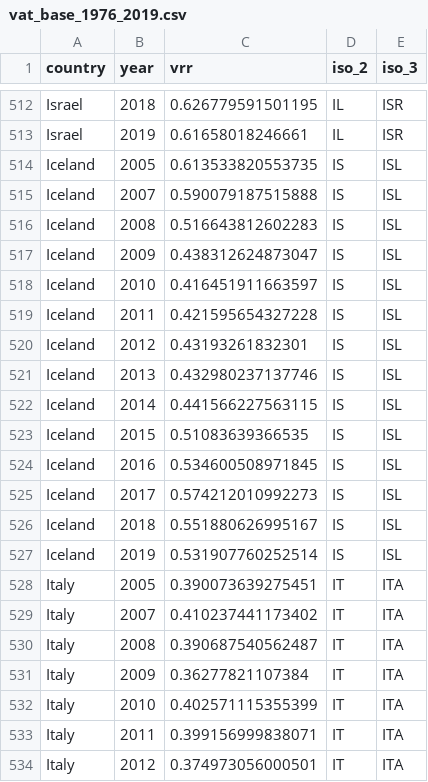
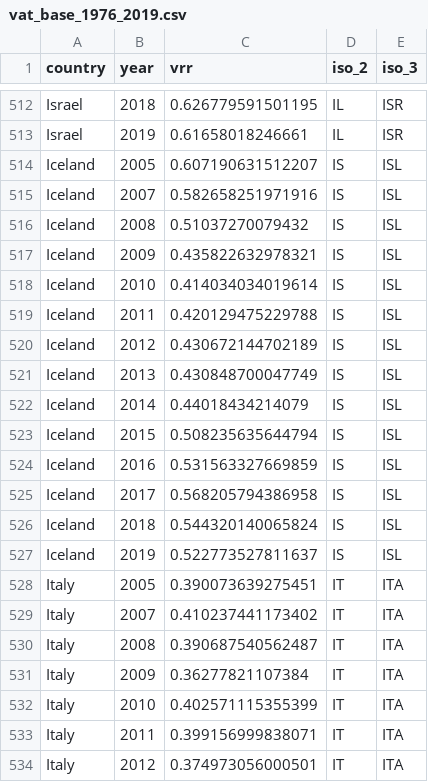
Before and after one commit to TaxFoundation/consumption-taxes, a CSV file: intermediate_outputs/base/vat_base_1976_2019.csv, drawn as a sheet; only a part is shown, gaps mark what is left out.

```diff
--- a/intermediate_outputs/base/vat_base_1976_2019.csv
+++ b/intermediate_outputs/base/vat_base_1976_2019.csv
@@ -513,16 +513,16 @@
 "Israel","2019",0.61658018246661,"IL","ISR"
-"Iceland","2005",0.613533820553735,"IS","ISL"
-"Iceland","2007",0.590079187515888,"IS","ISL"
-"Iceland","2008",0.516643812602283,"IS","ISL"
-"Iceland","2009",0.438312624873047,"IS","ISL"
-"Iceland","2010",0.416451911663597,"IS","ISL"
-"Iceland","2011",0.421595654327228,"IS","ISL"
-"Iceland","2012",0.43193261832301,"IS","ISL"
-"Iceland","2013",0.432980237137746,"IS","ISL"
-"Iceland","2014",0.441566227563115,"IS","ISL"
-"Iceland","2015",0.51083639366535,"IS","ISL"
-"Iceland","2016",0.534600508971845,"IS","ISL"
-"Iceland","2017",0.574212010992273,"IS","ISL"
-"Iceland","2018",0.551880626995167,"IS","ISL"
-"Iceland","2019",0.531907760252514,"IS","ISL"
+"Iceland","2005",0.607190631512207,"IS","ISL"
+"Iceland","2007",0.582658251971916,"IS","ISL"
+"Iceland","2008",0.51037270079432,"IS","ISL"
+"Iceland","2009",0.435822632978321,"IS","ISL"
+"Iceland","2010",0.414034034019614,"IS","ISL"
+"Iceland","2011",0.420129475229788,"IS","ISL"
+"Iceland","2012",0.430672144702189,"IS","ISL"
+"Iceland","2013",0.430848700047749,"IS","ISL"
+"Iceland","2014",0.44018434214079,"IS","ISL"
+"Iceland","2015",0.508235635644794,"IS","ISL"
+"Iceland","2016",0.531563327669859,"IS","ISL"
+"Iceland","2017",0.568205794386958,"IS","ISL"
+"Iceland","2018",0.544320140065824,"IS","ISL"
+"Iceland","2019",0.522773527811637,"IS","ISL"
 "Italy","2005",0.390073639275451,"IT","ITA"
```
Also changed, not shown: intermediate_outputs/base/vat_base_1985_2019.csv, intermediate_outputs/base/vat_base_avg_1976_2019.csv, 2 other files.
